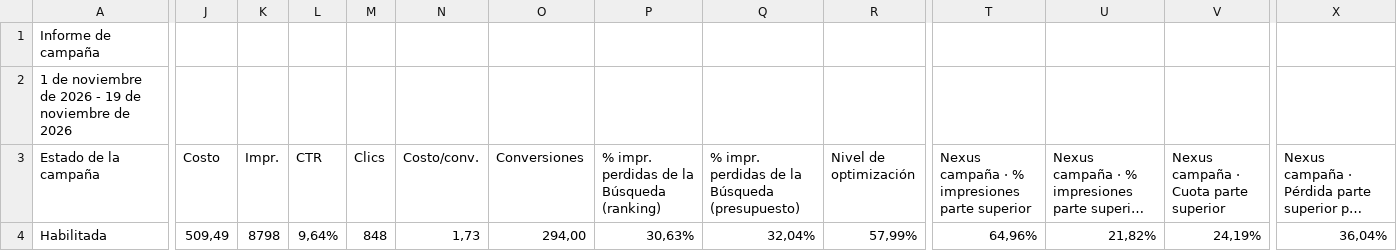
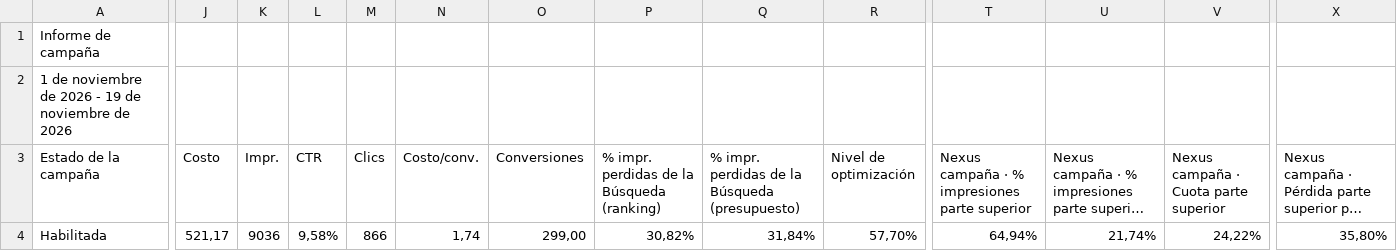
Before and after one commit to jorgeluis666/Hers, a CSV file: data/csv-backups/drive/Hers noviembre 2026.csv, drawn as a sheet; only a part is shown, gaps mark what is left out; long unchanged cells end in …; the diff covers the shown part only; the diff names each change by its address in the sheet, - before the commit and + after, or states it on an @@ line.

```diff
--- a/data/csv-backups/drive/Hers noviembre 2026.csv
+++ b/data/csv-backups/drive/Hers noviembre 2026.csv
-J4 (Costo): 509,49
+J4 (Costo): 521,17
-K4 (Impr.): 8798
+K4 (Impr.): 9036
-L4 (CTR): 9,64%
+L4 (CTR): 9,58%
-M4 (Clics): 848
+M4 (Clics): 866
-N4 (Costo/conv.): 1,73
+N4 (Costo/conv.): 1,74
-O4 (Conversiones): 294,00
+O4 (Conversiones): 299,00
-P4: 30,63%
+P4: 30,82%
-Q4: 32,04%
+Q4: 31,84%
-R4 (Nivel de optimización): 57,99%
+R4 (Nivel de optimización): 57,70%
-T4: 64,96%
+T4: 64,94%
-U4: 21,82%
+U4: 21,74%
-V4: 24,19%
+V4: 24,22%
-X4: 36,04%
+X4: 35,80%
```
Also changed, not shown: 2 edited cells elsewhere in this file, data/csv-backups/drive/Hers octubre 2026.csv, data/csv-backups/keywords/Hers KW noviembre 2026.csv, 5 other files.
